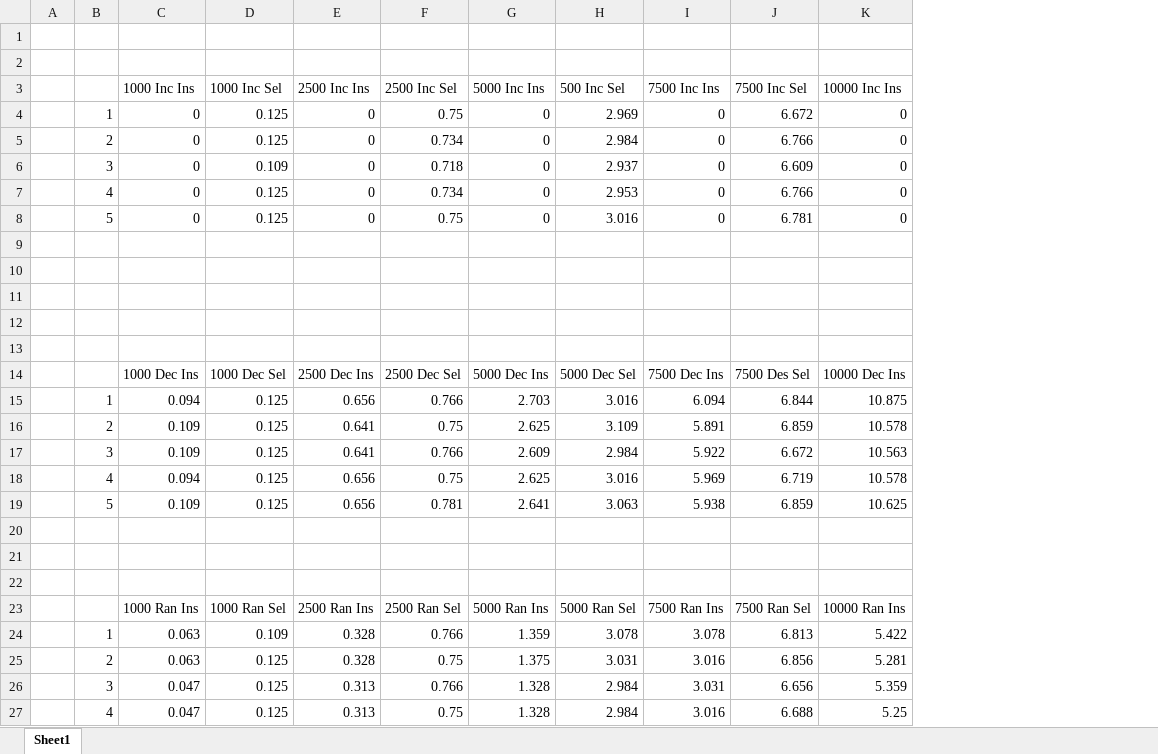
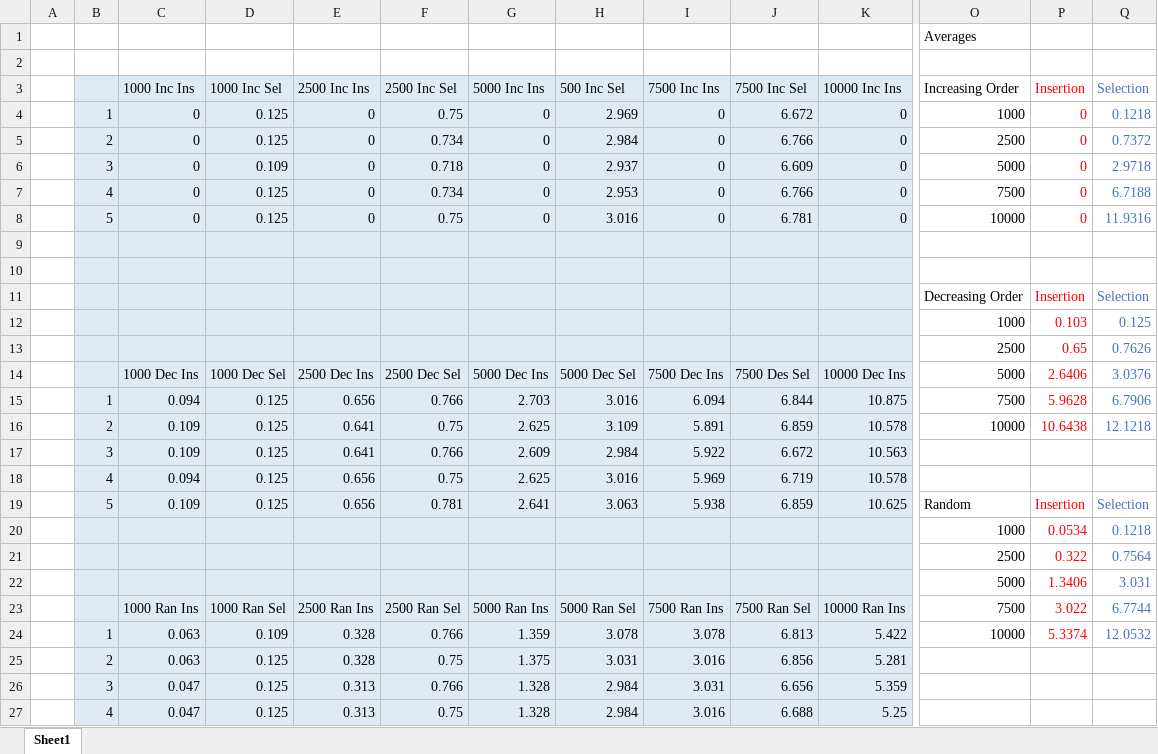
Before and after one commit to ignatius525/datastructures, an Excel workbook: project_1/data for project.xlsx, sheet Sheet1, drawn as a sheet; only a part is shown, gaps mark what is left out; values as stored, in another font and other column widths than the file's, no borders; charts and pictures not drawn; rows hold the shown columns only; the diff covers the shown part only; the diff names each change by its address in the sheet, - before the commit and + after, or states it on an @@ line.

Commit message:
Final project

```diff
--- a/project_1/data for project.xlsx (sheet Sheet1)
+++ b/project_1/data for project.xlsx (sheet Sheet1)
+column O (Increasing Order), row 1: Averages; rows 4-24: 1000 | 2500 | 5000 | 7500 | 10000 |  |  | Decreasing Order | 1000 | 2500 | 5000 | 7500 | 10000 |  |  | Random | 1000 | 2500 | 5000 | 7500 | 10000
+column P (Insertion), rows 4-24: 0 | 0 | 0 | 0 | 0 |  |  | Insertion | 0.103 | 0.65 | 2.6406 | 5.9628 | 10.6438 |  |  | Insertion | 0.0534 | 0.322 | 1.3406 | 3.022 | 5.3374
+column Q (Selection), rows 4-24: 0.1218 | 0.7372 | 2.9718 | 6.7188 | 11.9316 |  |  | Selection | 0.125 | 0.7626 | 3.0376 | 6.7906 | 12.1218 |  |  | Selection | 0.1218 | 0.7564 | 3.031 | 6.7744 | 12.0532
-B3:K27 fill: none
+B3:K27 fill: #DEEBF7
-row 11: (empty)
+row 11:  |  |  |  |  |  |  |  |  |  |  | Decreasing Order | Insertion | Selection
-row 12: (empty)
+row 12:  |  |  |  |  |  |  |  |  |  |  | 1000 | 0.103 | 0.125
-row 13: (empty)
+row 13:  |  |  |  |  |  |  |  |  |  |  | 2500 | 0.65 | 0.7626
-row 20: (empty)
+row 20:  |  |  |  |  |  |  |  |  |  |  | 1000 | 0.0534 | 0.1218
-row 21: (empty)
+row 21:  |  |  |  |  |  |  |  |  |  |  | 2500 | 0.322 | 0.7564
-row 22: (empty)
+row 22:  |  |  |  |  |  |  |  |  |  |  | 5000 | 1.3406 | 3.031
```
Also changed, not shown: 2 added columns and cell formats elsewhere in this sheet, charts or pictures, 3 other files.
